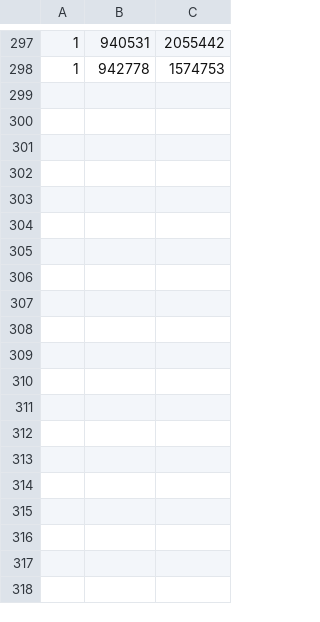
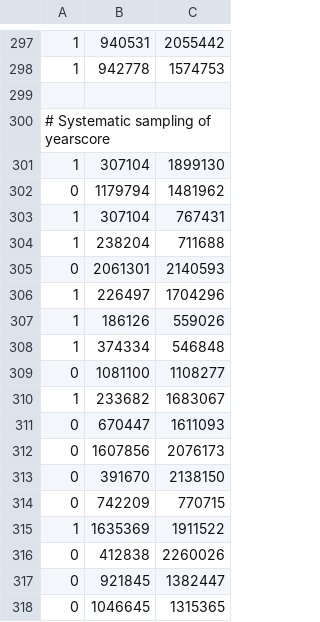
Before and after one commit to wonglkd/KDDCup13Track2, a CSV file: data/train.csv, drawn as a sheet; only a part is shown, gaps mark what is left out; the diff covers the shown part only; the diff names each change by its address in the sheet, - before the commit and + after, or states it on an @@ line.

Commit message:
Training data (Include systematic sampling of yearscore)

```diff
--- a/data/train.csv
+++ b/data/train.csv
+row 299: (empty)
+row 300: # Systematic sampling of yearscore
+row 301: 1 | 307104 | 1899130
+row 302: 0 | 1179794 | 1481962
+row 303: 1 | 307104 | 767431
+row 304: 1 | 238204 | 711688
+row 305: 0 | 2061301 | 2140593
+row 306: 1 | 226497 | 1704296
+row 307: 1 | 186126 | 559026
+row 308: 1 | 374334 | 546848
+row 309: 0 | 1081100 | 1108277
+row 310: 1 | 233682 | 1683067
+row 311: 0 | 670447 | 1611093
+row 312: 0 | 1607856 | 2076173
+row 313: 0 | 391670 | 2138150
+row 314: 0 | 742209 | 770715
+row 315: 1 | 1635369 | 1911522
+row 316: 0 | 412838 | 2260026
+row 317: 0 | 921845 | 1382447
+row 318: 0 | 1046645 | 1315365
```
Also changed, not shown: 44 added rows elsewhere in this file.
